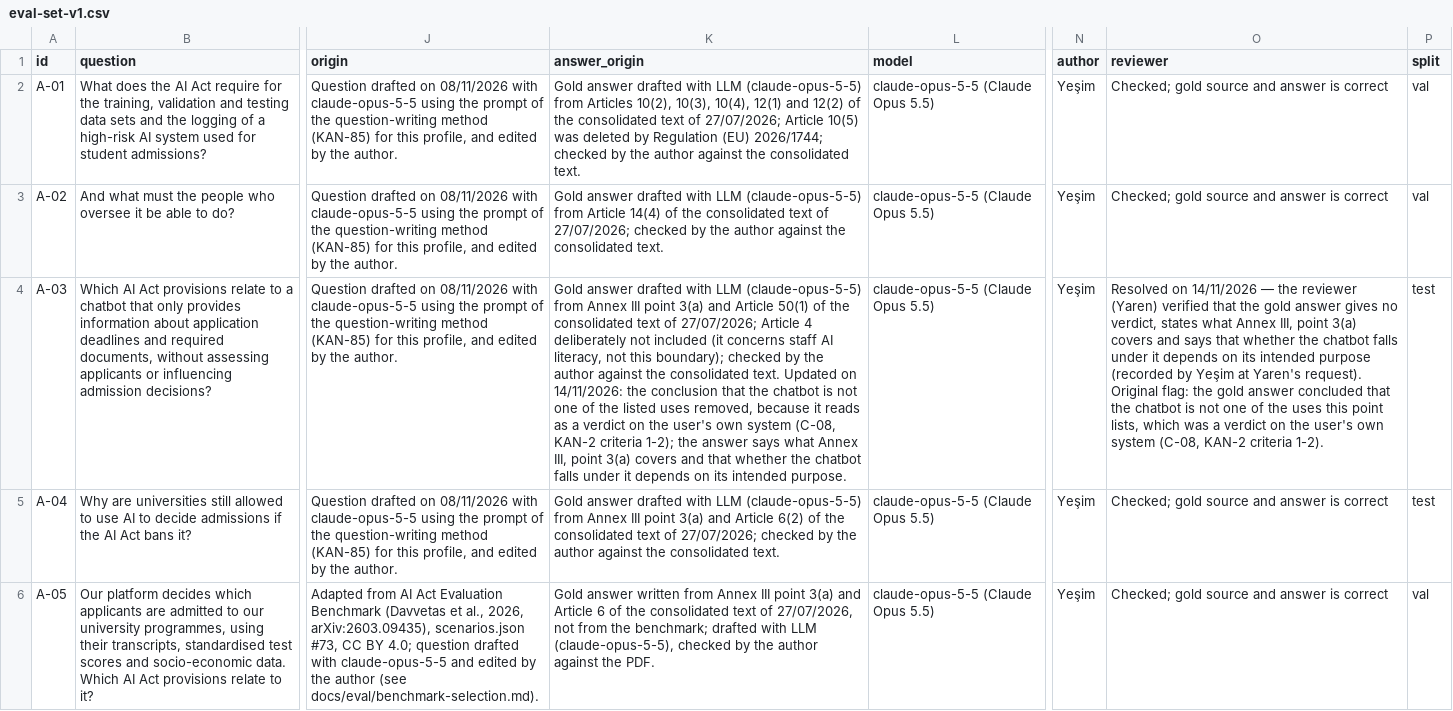
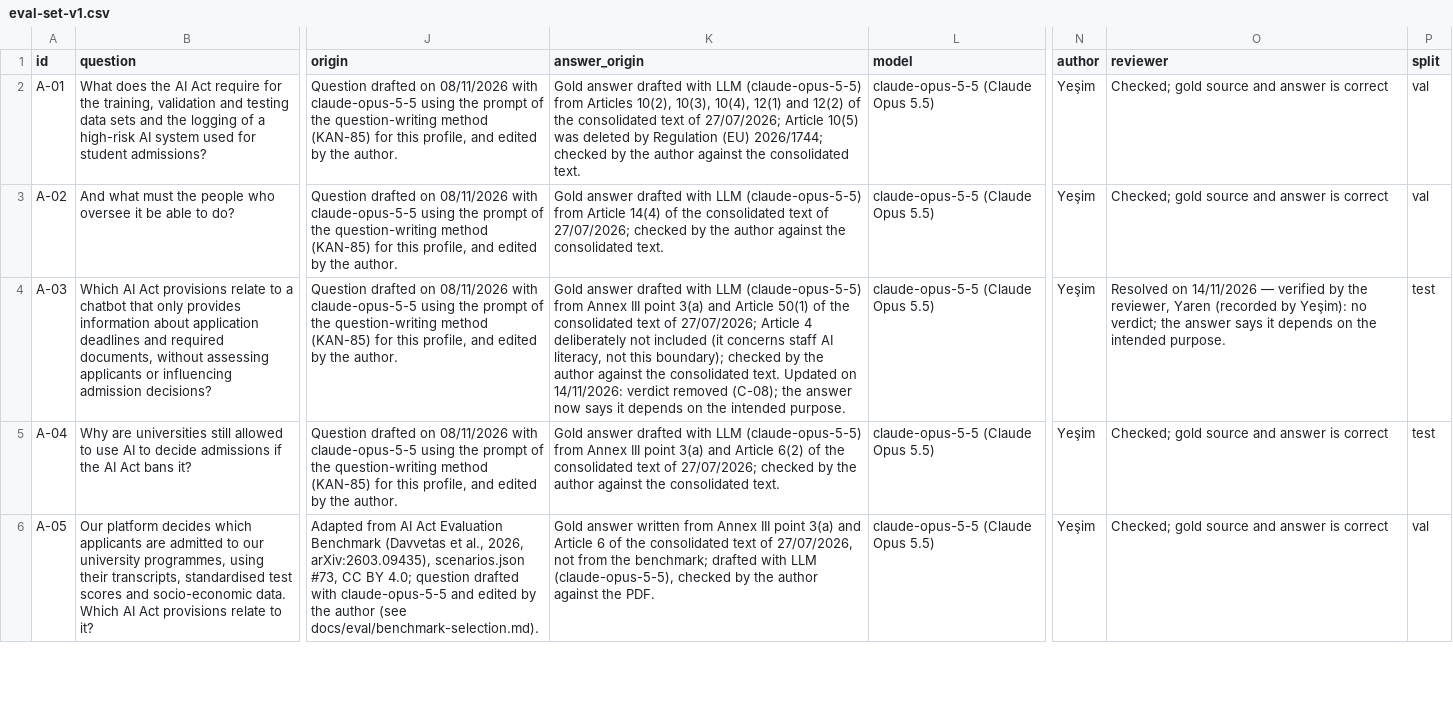
Before and after one commit to ELIZA-DI502/ELIZA_DI502_ORGANIZATION, a CSV file: docs/eval/eval-set-v1.csv, drawn as a sheet; only a part is shown, gaps mark what is left out; the diff names each change by its address in the sheet, - before the commit and + after, or states it on an @@ line.

Commit message:
KAN-52: Shorten the A-03 notes

```diff
--- a/docs/eval/eval-set-v1.csv
+++ b/docs/eval/eval-set-v1.csv
-K4 (answer_origin): …on 14/11/2026: the conclusion that the chatbot is not one of the listed uses removed, because it reads as a verdict on the user's own system (C-08, KAN-2 criteria 1-2); the answer says what Annex III, point 3(a) covers and that whether the chatbot falls under it depends on its intended purpose.
+K4 (answer_origin): …on 14/11/2026: verdict removed (C-08); the answer now says it depends on the intended purpose.
-O4 (reviewer): …14/11/2026 — the reviewer (Yaren) verified that the gold answer gives no verdict, states what Annex III, point 3(a) covers and says that whether the chatbot falls under it depends on its intended purpose (recorded by Yeşim at Yaren's request). Original flag: the gold answer concluded that the chatbot is not one of the uses this point lists, which was a verdict on the user's own system (C-08, KAN-2 criteria 1-2).
+O4 (reviewer): …14/11/2026 — verified by the reviewer, Yaren (recorded by Yeşim): no verdict; the answer says it depends on the intended purpose.
```
